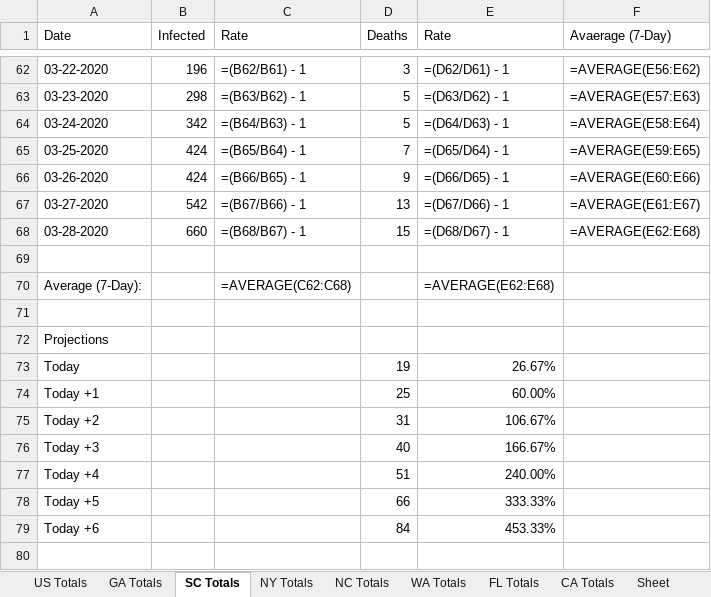
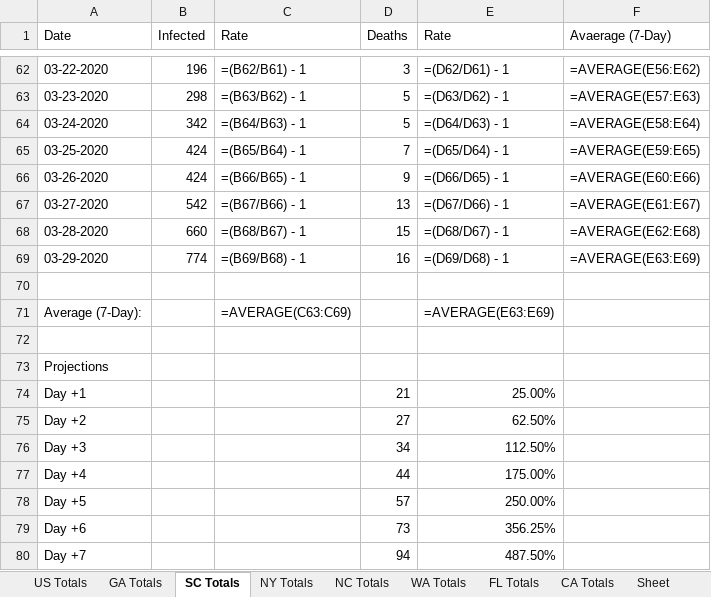
Before and after one commit to CyberCityCircuits/COVID-19-Analysis, an Excel workbook: 2020-03-29-Aggregated.xlsx, sheet SC Totals, drawn as a sheet; only a part is shown, gaps mark what is left out; values as stored, in another font and other column widths than the file's, no borders; formulas without a stored value are shown as written; removed rows and columns are numbered as before the commit, all else as after; the diff names each change by its address in the sheet, - before the commit and + after, or states it on an @@ line.

```diff
--- a/2020-03-29-Aggregated.xlsx (sheet SC Totals)
+++ b/2020-03-29-Aggregated.xlsx (sheet SC Totals)
+row 69: 03-29-2020 | 774 | =(B69/B68) - 1 | 16 | =(D69/D68) - 1 | =AVERAGE(E63:E69)
-C71 (Rate): =AVERAGE(C62:C68)
+C71 (Rate): =AVERAGE(C63:C69)
-E71 (Rate): =AVERAGE(E62:E68)
+E71 (Rate): =AVERAGE(E63:E69)
-row 73: Today |  |  | 19 | 26.67%
-row 74: Today +1 |  |  | 25 | 60.00%
-row 75: Today +2 |  |  | 31 | 106.67%
-row 76: Today +3 |  |  | 40 | 166.67%
-row 77: Today +4 |  |  | 51 | 240.00%
-row 78: Today +5 |  |  | 66 | 333.33%
-row 79: Today +6 |  |  | 84 | 453.33%
+row 74: Day +1 |  |  | 21 | 25.00%
+row 75: Day +2 |  |  | 27 | 62.50%
+row 76: Day +3 |  |  | 34 | 112.50%
+row 77: Day +4 |  |  | 44 | 175.00%
+row 78: Day +5 |  |  | 57 | 250.00%
+row 79: Day +6 |  |  | 73 | 356.25%
+row 80: Day +7 |  |  | 94 | 487.50%
```
Also changed, not shown: sheet GA Totals, sheet NY Totals, sheet CA Totals, sheet FL Totals, sheet WA Totals, sheet US Totals, 1 more sheet, 4 other files.
